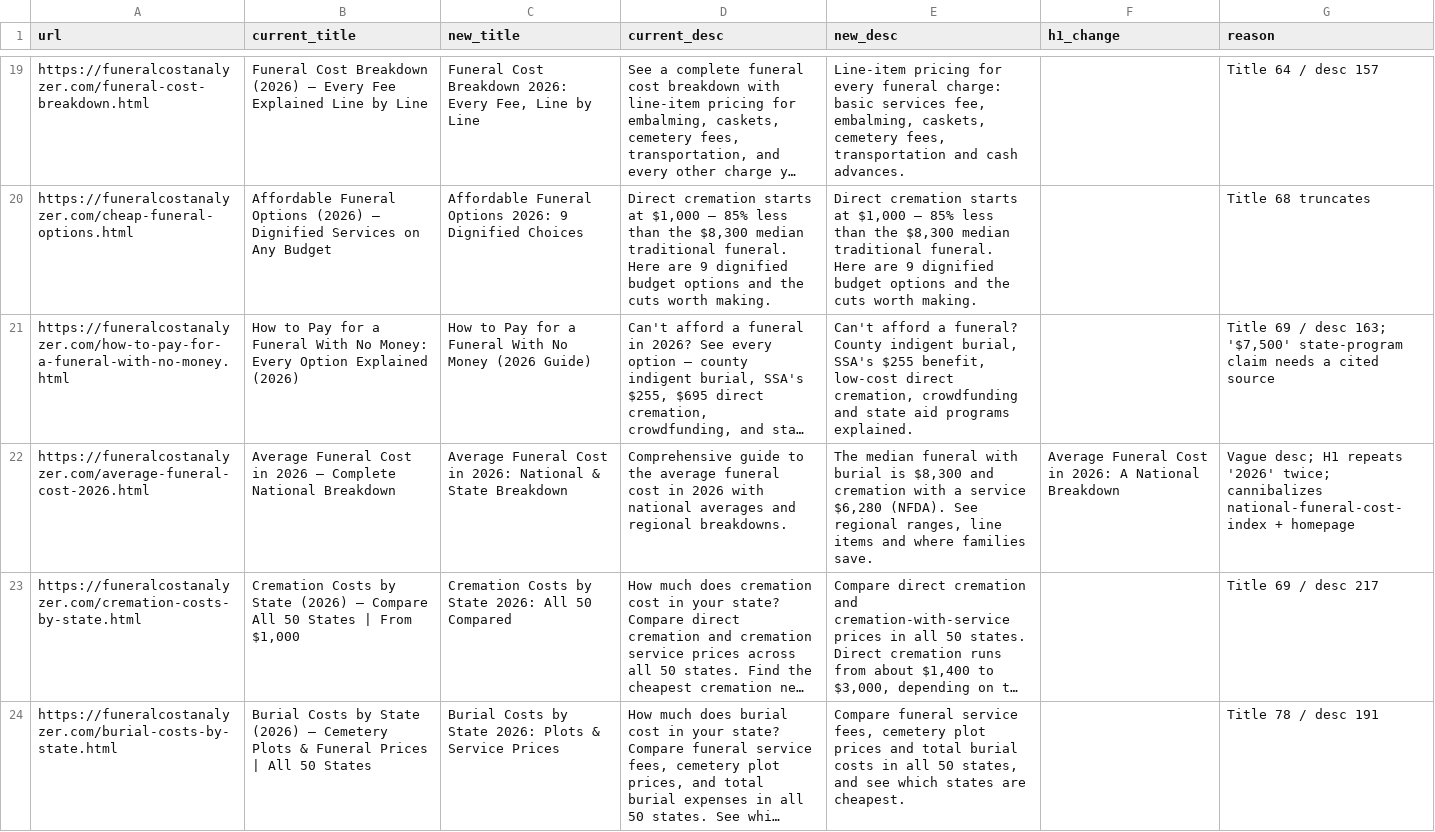
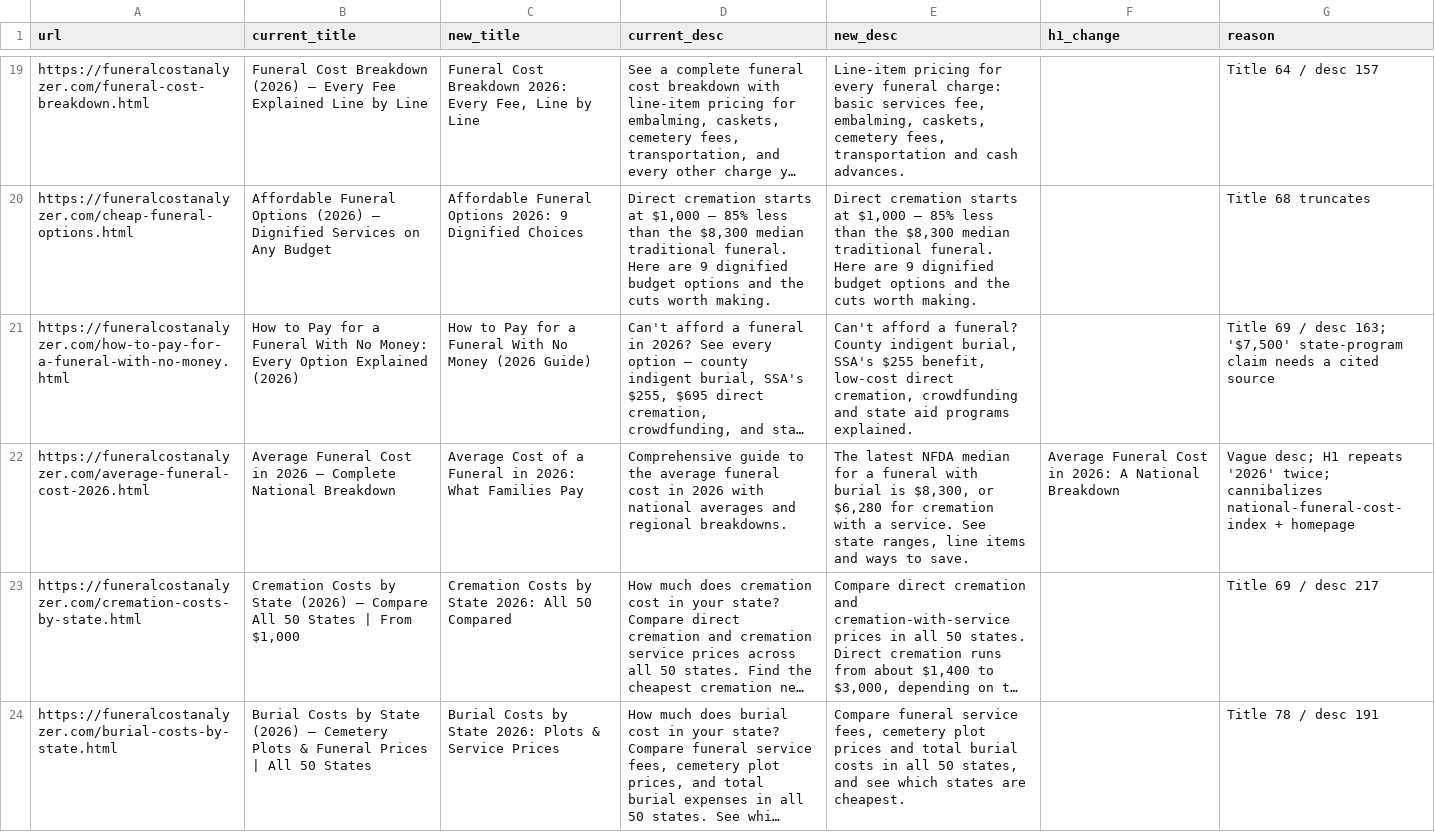
Before and after one commit to pmppar78-png/Funeralcost-burialexpenseanalyzer, a CSV file: data/title-meta.csv, drawn as a sheet; only a part is shown, gaps mark what is left out; long unchanged cells end in …; the diff names each change by its address in the sheet, - before the commit and + after, or states it on an @@ line.

Commit message:
Average funeral cost page: clearer search title and description (title/meta/og/twitter only)

```diff
--- a/data/title-meta.csv
+++ b/data/title-meta.csv
-C22 (new_title): Average Funeral Cost in 2026: National & State Breakdown
+C22 (new_title): Average Cost of a Funeral in 2026: What Families Pay
-E22 (new_desc): The median funeral with burial is $8,300 and cremation with a service $6,280 (NFDA). See regional ranges, line items and where families save.
+E22 (new_desc): The latest NFDA median for a funeral with burial is $8,300, or $6,280 for cremation with a service. See state ranges, line items and ways to save.
```
Also changed, not shown: 1 other file.
